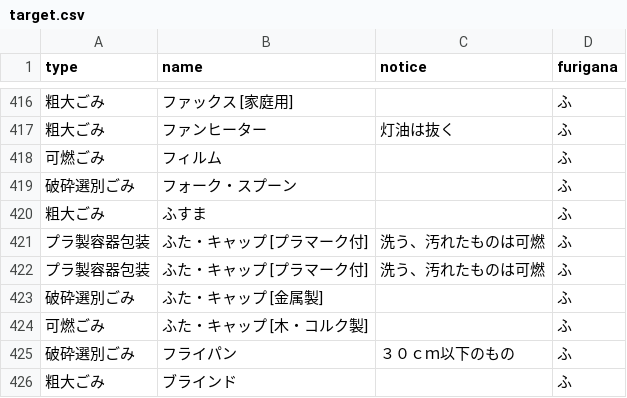
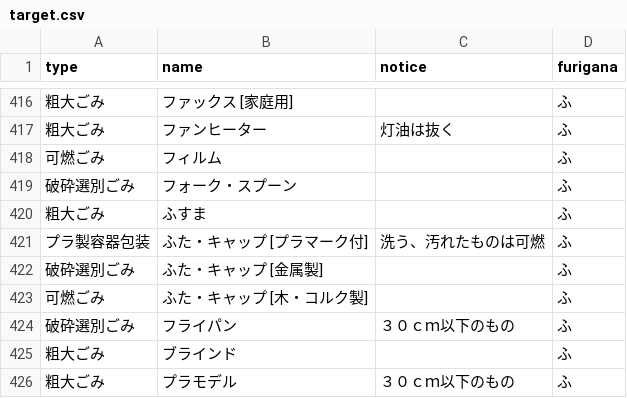
Before and after one commit to hashimoto-shi/5374.github.io, a CSV file: data/target.csv, drawn as a sheet; only a part is shown, gaps mark what is left out; the shorter side is filled out with more unchanged rows.

Commit message:
重複削除

```diff
--- a/data/target.csv
+++ b/data/target.csv
@@ -421,3 +421,2 @@ type,name,notice,furigana
 プラ製容器包装,ふた・キャップ [プラマーク付],洗う、汚れたものは可燃,ふ
-プラ製容器包装,ふた・キャップ [プラマーク付],洗う、汚れたものは可燃,ふ
 破砕選別ごみ,ふた・キャップ [金属製],,ふ
```
